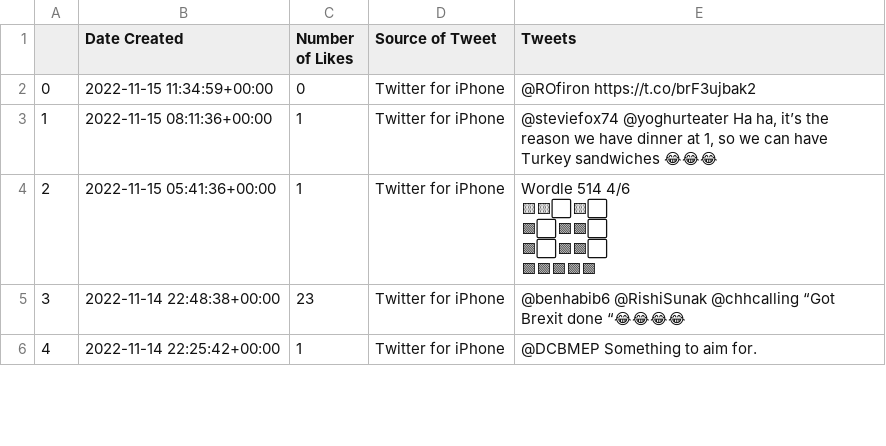
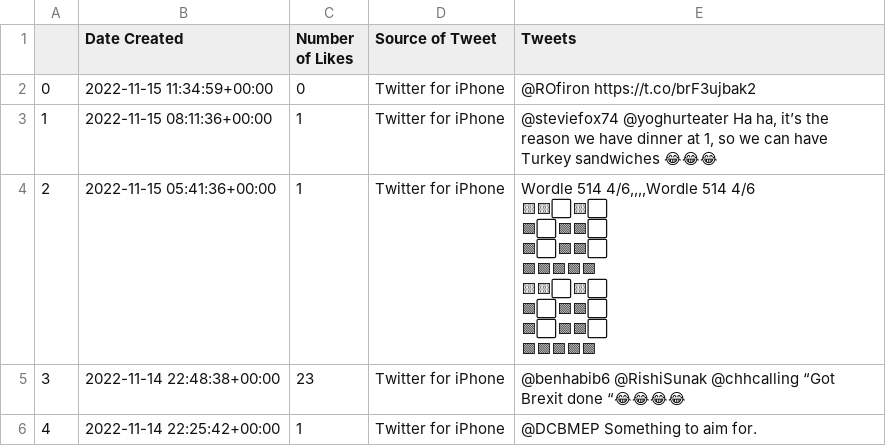
Before and after one commit to n8-c-reason/Political-Twitter-scarper, a CSV file: test2.csv, drawn as a sheet; only a part is shown.

Commit message:
Implementing to UI and scraping more data

```diff
--- a/test2.csv
+++ b/test2.csv
@@ -3,8 +3,13 @@
 1,2022-11-15 08:11:36+00:00,1,Twitter for iPhone,"@steviefox74 @yoghurteater Ha ha, it’s the reason we have dinner at 1, so we can have Turkey sandwiches 😂😂😂"
-2,2022-11-15 05:41:36+00:00,1,Twitter for iPhone,"Wordle 514 4/6
-
-🟨🟨⬜🟨⬜
-🟩⬜🟩🟩⬜
-🟩⬜🟩🟩⬜
-🟩🟩🟩🟩🟩"
+2,2022-11-15 05:41:36+00:00,1,Twitter for iPhone,"Wordle 514 4/6,,,,Wordle 514 4/6
+
+🟨🟨⬜🟨⬜
+🟩⬜🟩🟩⬜
+🟩⬜🟩🟩⬜
+🟩🟩🟩🟩🟩
+
+🟨🟨⬜🟨⬜
+🟩⬜🟩🟩⬜
+🟩⬜🟩🟩⬜
+🟩🟩🟩🟩🟩"
 3,2022-11-14 22:48:38+00:00,23,Twitter for iPhone,@benhabib6 @RishiSunak @chhcalling “Got Brexit done “😂😂😂😂
```
Also changed, not shown: 15 other files.
